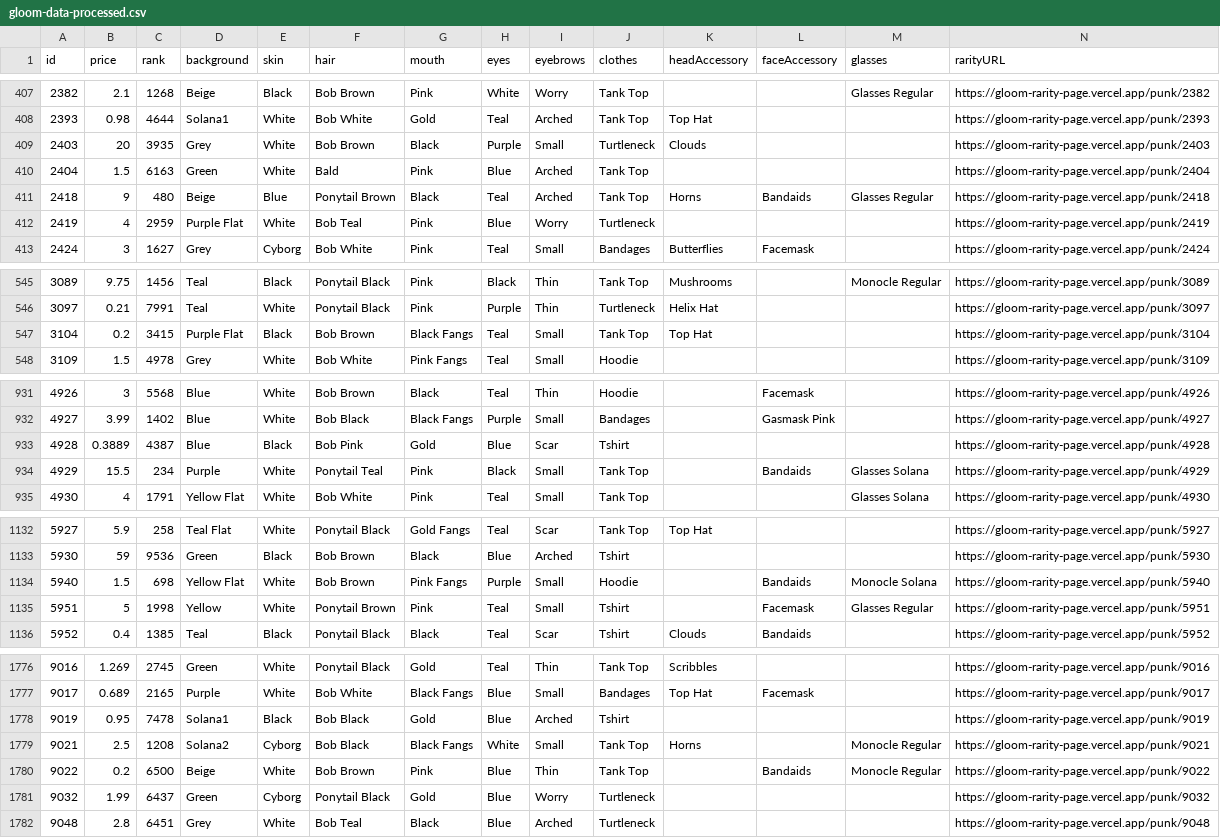
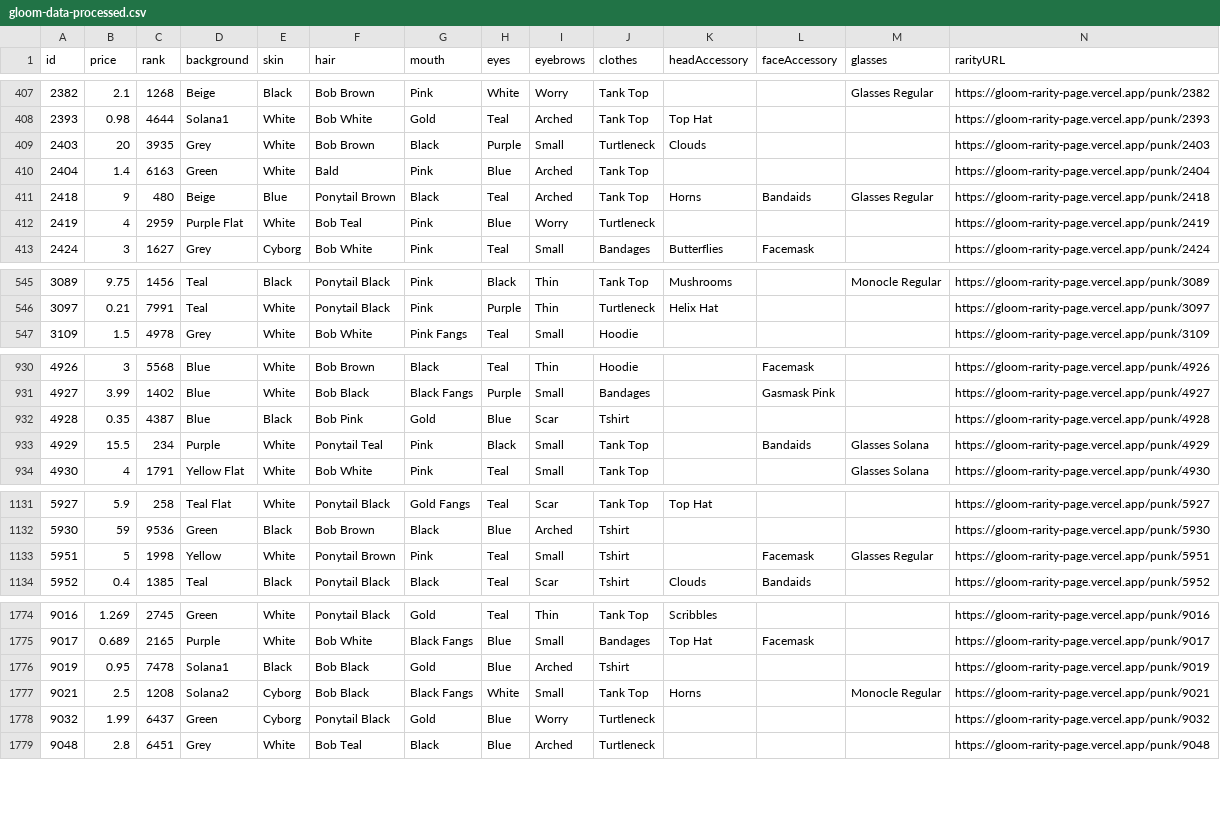
Before and after one commit to nobodykr/solanart-gloom-monitor, a CSV file: gloom-data-processed.csv, drawn as a sheet; only a part is shown, gaps mark what is left out; removed rows and columns are numbered as before the commit, all else as after; rows hold the shown columns only; the diff covers the shown part only; the diff names each change by its address in the sheet, - before the commit and + after, or states it on an @@ line.

Commit message:
Flat: latest data (2021-10-25T10:14:38.087Z) {   "date": "2021-10-25T10:14:38.087Z",   "files": [     {       "name": "gloom-data-processed.csv",       "deltaBytes": -650,       "source": "https://qzlsklfacc.medianetwork.cloud/nft_for_sale?collection=gloompunk"     }   ] }

```diff
--- a/gloom-data-processed.csv
+++ b/gloom-data-processed.csv
-B410 (price): 1.5
+B410 (price): 1.4
-row 547: 3104 | 0.2 | 3415 | Purple Flat | Black | Bob Brown | Black Fangs | Teal | Small | Tank Top | Top Hat |  |  | https://gloom-rarity-page.vercel.app/punk/3104
-B932 (price): 0.3889
+B932 (price): 0.35
-row 1134: 5940 | 1.5 | 698 | Yellow Flat | White | Bob Brown | Pink Fangs | Purple | Small | Hoodie |  | Bandaids | Monocle Solana | https://gloom-rarity-page.vercel.app/punk/5940
-row 1780: 9022 | 0.2 | 6500 | Beige | White | Bob Brown | Pink | Blue | Thin | Tank Top |  | Bandaids | Monocle Regular | https://gloom-rarity-page.vercel.app/punk/9022
```
Also changed, not shown: 2 edited cells elsewhere in this file.
